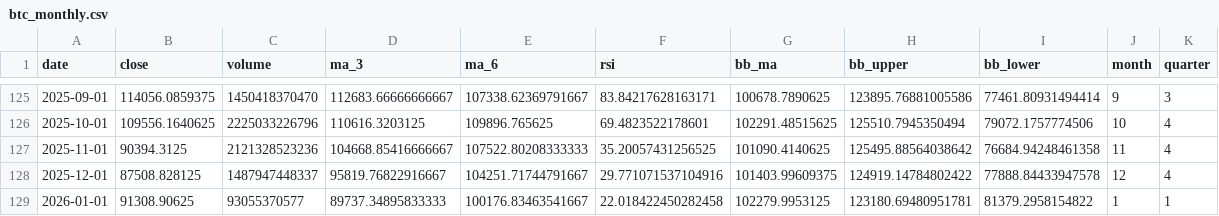
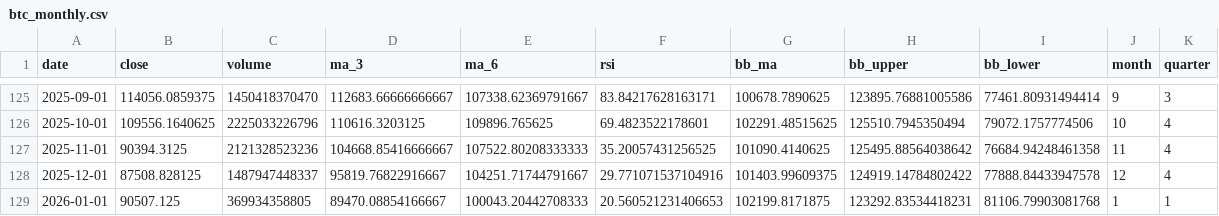
Before and after one commit to giao0o/cryptoprediction, a CSV file: data/processed/btc_monthly.csv, drawn as a sheet; only a part is shown, gaps mark what is left out.

```diff
--- a/data/processed/btc_monthly.csv
+++ b/data/processed/btc_monthly.csv
@@ -128,2 +128,2 @@ date,close,volume,ma_3,ma_6,rsi,bb_ma,bb_upper,bb_lower,month,quarter
 2025-12-01,87508.828125,1487947448337,95819.76822916667,104251.71744791667,29.771071537104916,101403.99609375,124919.14784802422,77888.84433947578,12,4
-2026-01-01,91308.90625,93055370577,89737.34895833333,100176.83463541667,22.018422450282458,102279.9953125,123180.69480951781,81379.2958154822,1,1
+2026-01-01,90507.125,369934358805,89470.08854166667,100043.20442708333,20.560521231406653,102199.8171875,123292.83534418231,81106.79903081768,1,1
```
Also changed, not shown: data/raw/btc_monthly.csv, 10 other files.
